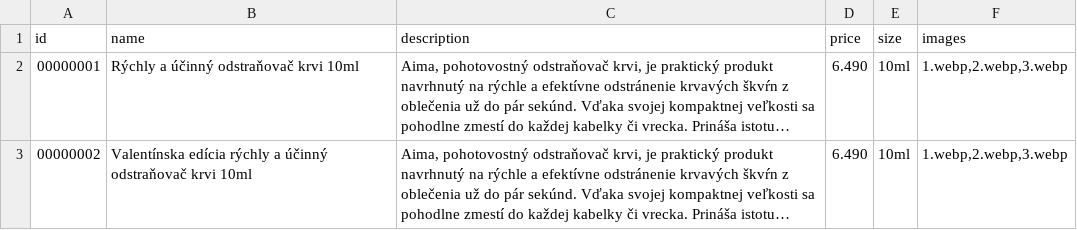
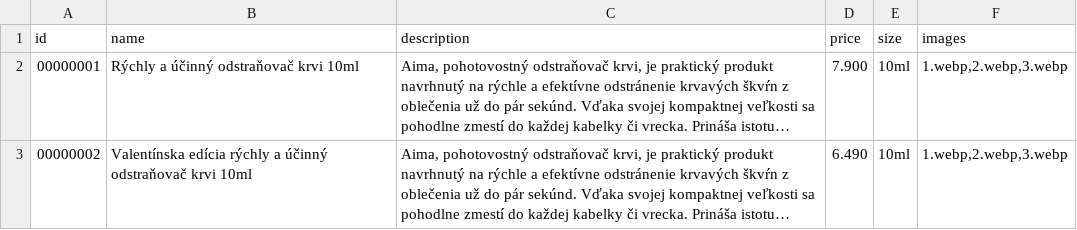
Before and after one commit to PeterWolfKe/aimasf, a CSV file: storage/products.csv, drawn as a sheet; long unchanged cells end in …; the diff names each change by its address in the sheet, - before the commit and + after, or states it on an @@ line.

Commit message:
Update products.csv

```diff
--- a/storage/products.csv
+++ b/storage/products.csv
-D2 (price): 6.490
+D2 (price): 7.900
```
